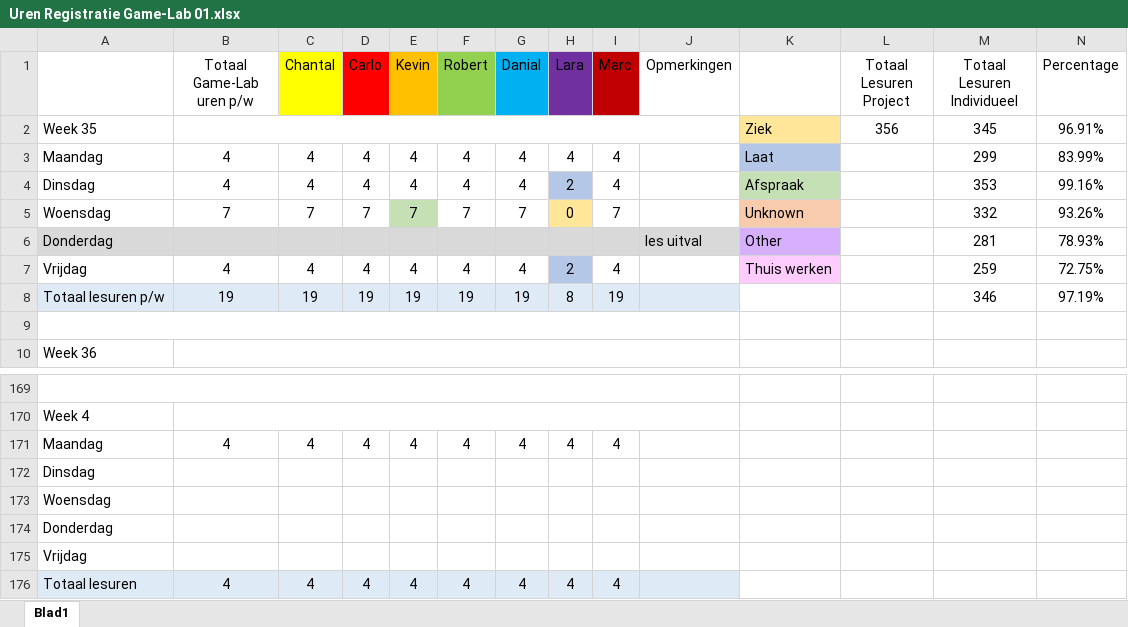
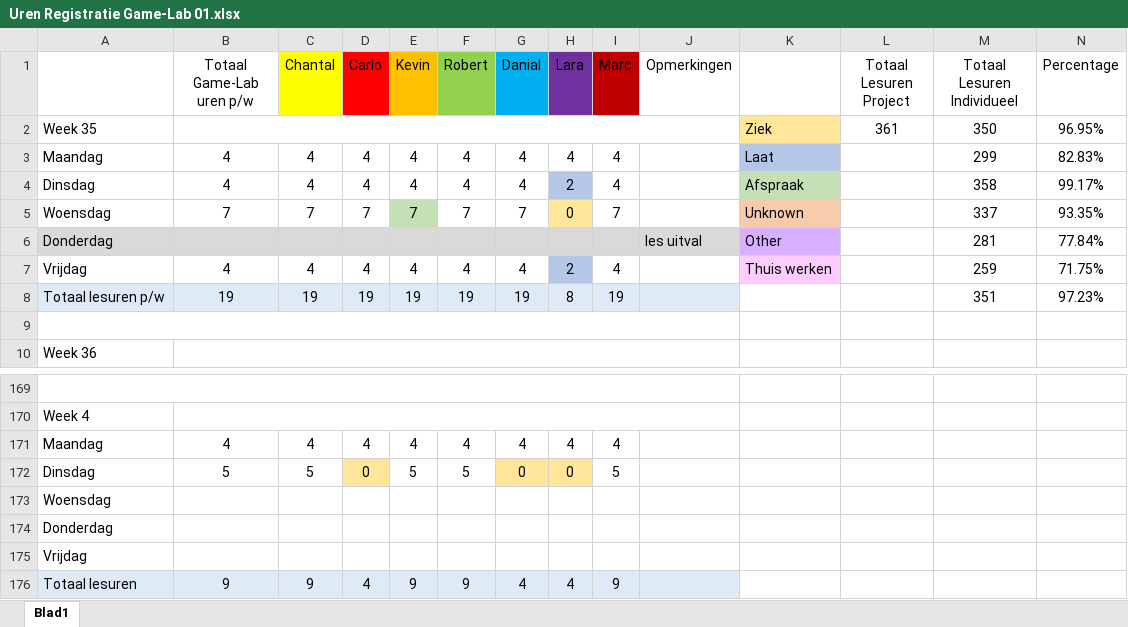
Before and after one commit to DanialVEVO/Gamelab1, an Excel workbook: Uren Registratie Game-Lab 01.xlsx, sheet Blad1, drawn as a sheet; only a part is shown, gaps mark what is left out; values as stored, in another font and other column widths than the file's, no borders; removed rows and columns are numbered as before the commit, all else as after; rows hold the shown columns only; the diff names each change by its address in the sheet, - before the commit and + after, or states it on an @@ line.

Commit message:
uren reg + bgm manager scr

```diff
--- a/Uren Registratie Game-Lab 01.xlsx (sheet Blad1)
+++ b/Uren Registratie Game-Lab 01.xlsx (sheet Blad1)
-L2 (Totaal Lesuren Project): 356
+L2 (Totaal Lesuren Project): 361
-M2 (Totaal Lesuren Individueel): 345
+M2 (Totaal Lesuren Individueel): 350
-N2 (Percentage): 96.91%
+N2 (Percentage): 96.95%
-N3 (Percentage): 83.99%
+N3 (Percentage): 82.83%
-M4 (Totaal Lesuren Individueel): 353
+M4 (Totaal Lesuren Individueel): 358
-N4 (Percentage): 99.16%
+N4 (Percentage): 99.17%
-M5 (Totaal Lesuren Individueel): 332
+M5 (Totaal Lesuren Individueel): 337
-N5 (Percentage): 93.26%
+N5 (Percentage): 93.35%
-N6 (Percentage): 78.93%
+N6 (Percentage): 77.84%
-N7 (Percentage): 72.75%
+N7 (Percentage): 71.75%
-M8 (Totaal Lesuren Individueel): 346
+M8 (Totaal Lesuren Individueel): 351
-N8 (Percentage): 97.19%
+N8 (Percentage): 97.23%
-row 172: Dinsdag
+row 172: Dinsdag | 5 | 5 | 0 | 5 | 5 | 0 | 0 | 5
-B176 (Totaal Game-Lab uren p/w): 4
+B176 (Totaal Game-Lab uren p/w): 9
-C176 (Chantal): 4
+C176 (Chantal): 9
-E176 (Kevin): 4
+E176 (Kevin): 9
-F176 (Robert): 4
+F176 (Robert): 9
-I176 (Marc): 4
+I176 (Marc): 9
```
Also changed, not shown: 1 other file.
